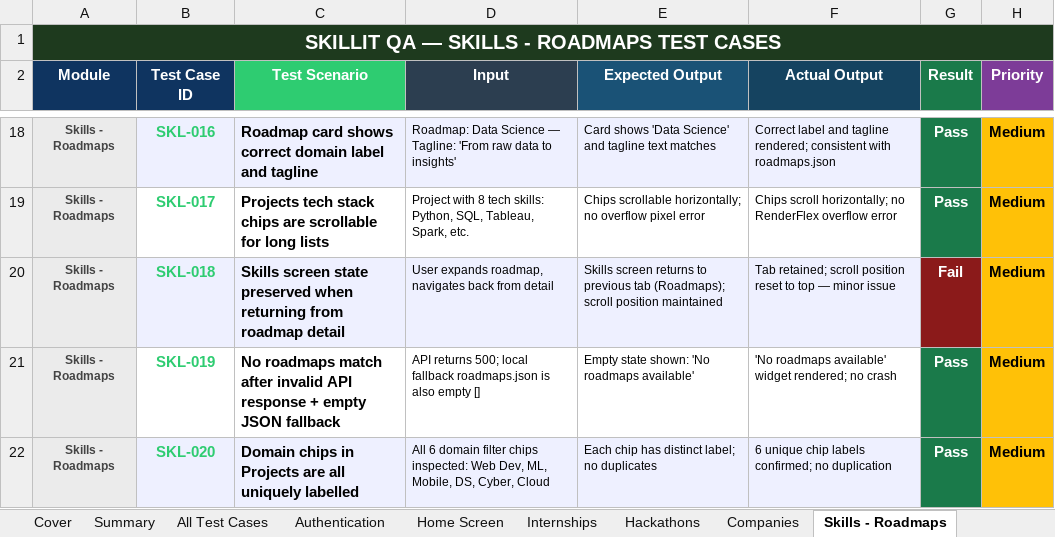
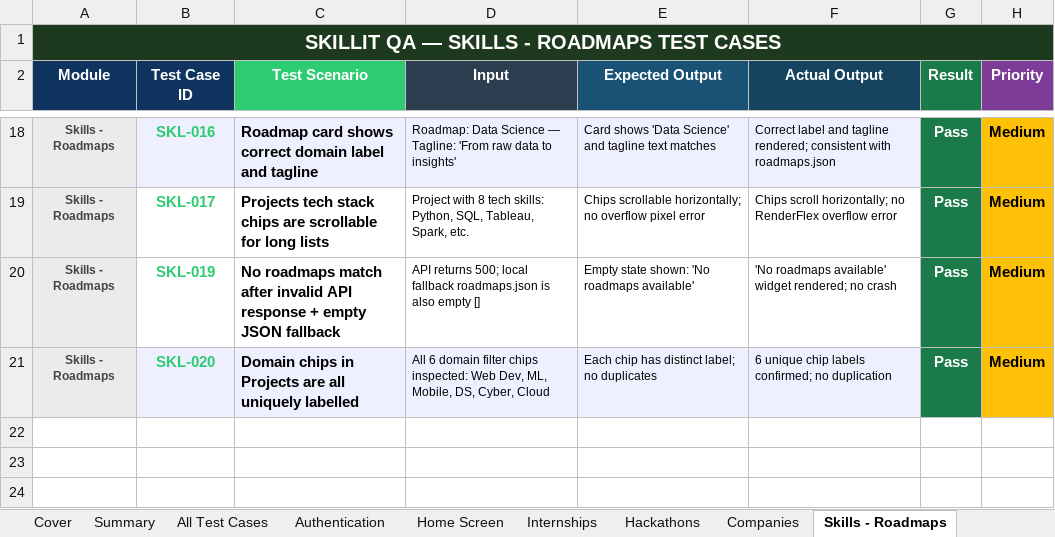
Before and after one commit to piyush-141/skillit-final, an Excel workbook: Skillit_QA_Test_Report.xlsx, sheet Skills - Roadmaps, drawn as a sheet; only a part is shown, gaps mark what is left out; values as stored, in another font and other column widths than the file's, no borders; the diff names each change by its address in the sheet, - before the commit and + after, or states it on an @@ line.

```diff
--- a/Skillit_QA_Test_Report.xlsx (sheet Skills - Roadmaps)
+++ b/Skillit_QA_Test_Report.xlsx (sheet Skills - Roadmaps)
-row 20: Skills - Roadmaps | SKL-018 | Skills screen state preserved when returning from roadmap detail | User expands roadmap, navigates back from detail | Skills screen returns to previous tab (Roadmaps); scroll position maintained | Tab retained; scroll position reset to top — minor issue | Fail | Medium
```
Also changed, not shown: sheet Companies, sheet Cold Outreach, sheet Hackathons, sheet Resume Builder, 4 other files.
